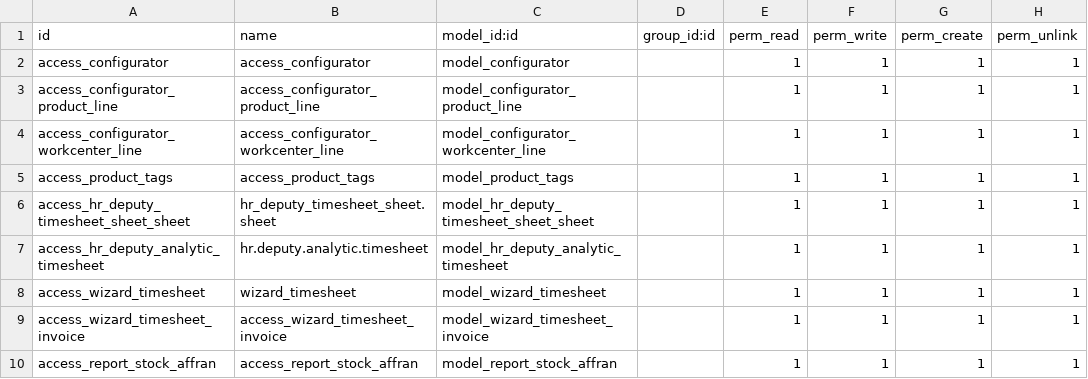
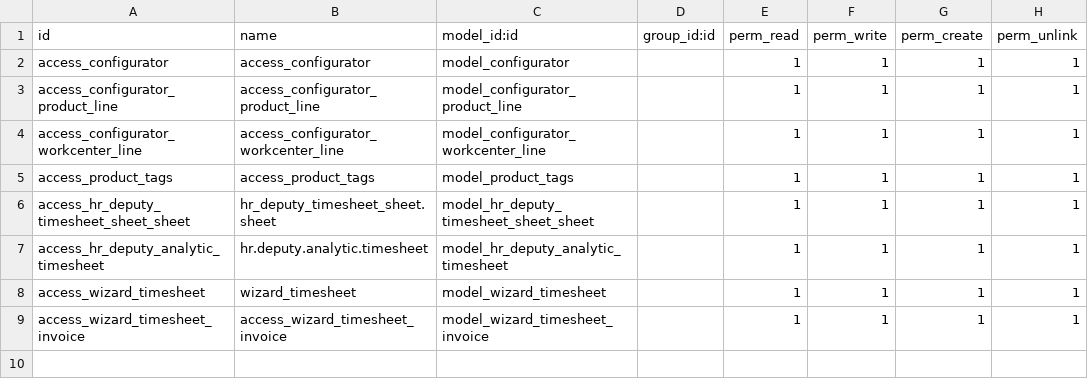
Before and after one commit to qpeyramale/test, a CSV file: security/ir.model.access.csv, drawn as a sheet; the diff names each change by its address in the sheet, - before the commit and + after, or states it on an @@ line.

```diff
--- a/security/ir.model.access.csv
+++ b/security/ir.model.access.csv
-row 10: access_report_stock_affran | access_report_stock_affran | model_report_stock_affran |  | 1 | 1 | 1 | 1
```
Also changed, not shown: 25 other files.
